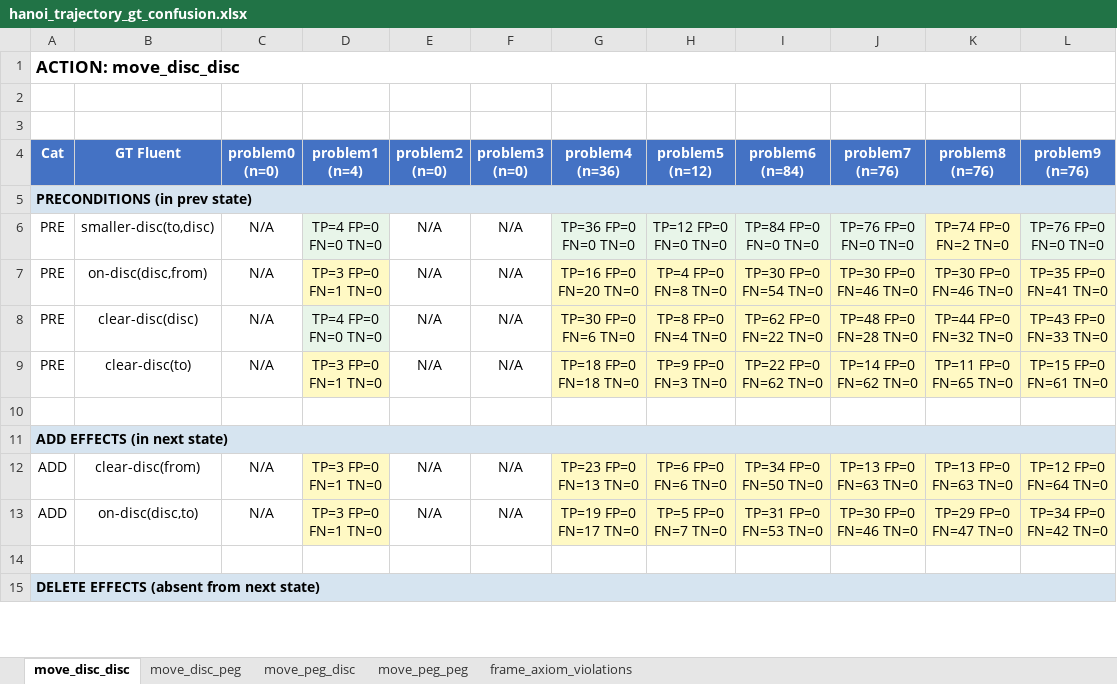
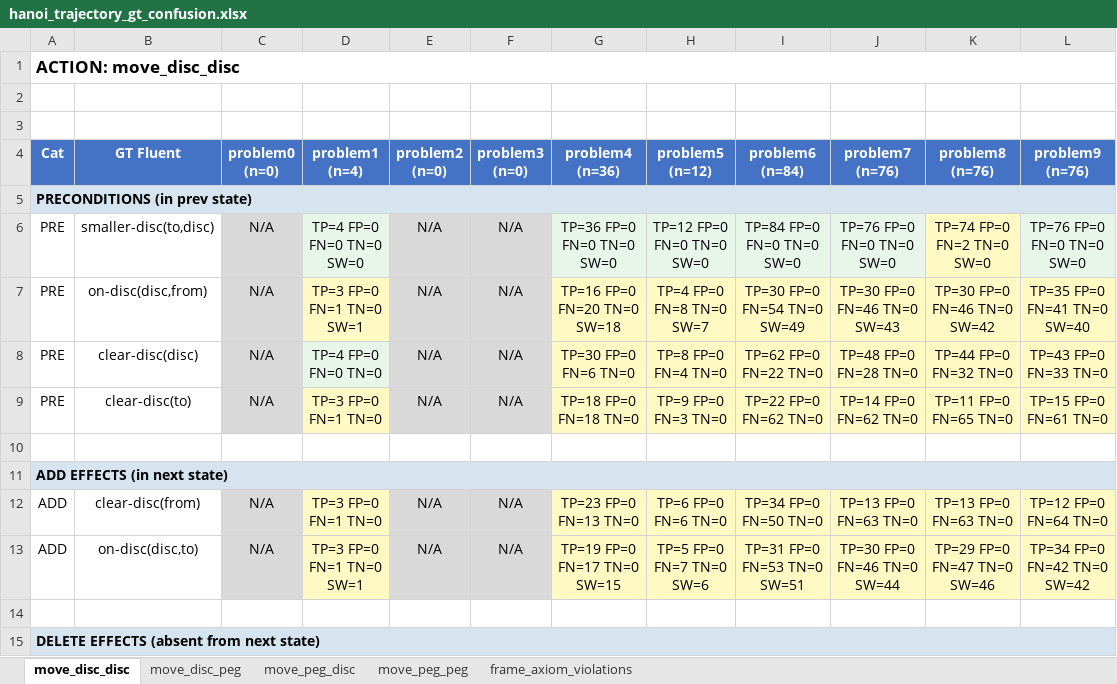
Before and after one commit to shaked-sapir/VIP-vision-PDDL, an Excel workbook: hanoi_trajectory_gt_confusion.xlsx, sheet move_disc_disc, drawn as a sheet; only a part is shown; values as stored, in another font and other column widths than the file's, no borders; ↵ is a line break in a cell; the diff covers the shown part only; the diff names each change by its address in the sheet, - before the commit and + after, or states it on an @@ line.

Commit message:
fixed plot generation problems and simulated version fold training problem, which had the same problems for every fold in train

```diff
--- a/hanoi_trajectory_gt_confusion.xlsx (sheet move_disc_disc)
+++ b/hanoi_trajectory_gt_confusion.xlsx (sheet move_disc_disc)
-C6:C9 fill: none
+C6:C9 fill: #D9D9D9
-D6 (problem1 (n=4)): TP=4 FP=0 ↵ FN=0 TN=0
+D6 (problem1 (n=4)): TP=4 FP=0 ↵ FN=0 TN=0 ↵ SW=0
-E6:F9 fill: none
+E6:F9 fill: #D9D9D9
-G6 (problem4 (n=36)): TP=36 FP=0 ↵ FN=0 TN=0
+G6 (problem4 (n=36)): TP=36 FP=0 ↵ FN=0 TN=0 ↵ SW=0
-H6 (problem5 (n=12)): TP=12 FP=0 ↵ FN=0 TN=0
+H6 (problem5 (n=12)): TP=12 FP=0 ↵ FN=0 TN=0 ↵ SW=0
-I6 (problem6 (n=84)): TP=84 FP=0 ↵ FN=0 TN=0
+I6 (problem6 (n=84)): TP=84 FP=0 ↵ FN=0 TN=0 ↵ SW=0
-J6 (problem7 (n=76)): TP=76 FP=0 ↵ FN=0 TN=0
+J6 (problem7 (n=76)): TP=76 FP=0 ↵ FN=0 TN=0 ↵ SW=0
-K6 (problem8 (n=76)): TP=74 FP=0 ↵ FN=2 TN=0
+K6 (problem8 (n=76)): TP=74 FP=0 ↵ FN=2 TN=0 ↵ SW=0
-L6 (problem9 (n=76)): TP=76 FP=0 ↵ FN=0 TN=0
+L6 (problem9 (n=76)): TP=76 FP=0 ↵ FN=0 TN=0 ↵ SW=0
-D7 (problem1 (n=4)): TP=3 FP=0 ↵ FN=1 TN=0
+D7 (problem1 (n=4)): TP=3 FP=0 ↵ FN=1 TN=0 ↵ SW=1
-G7 (problem4 (n=36)): TP=16 FP=0 ↵ FN=20 TN=0
+G7 (problem4 (n=36)): TP=16 FP=0 ↵ FN=20 TN=0 ↵ SW=18
-H7 (problem5 (n=12)): TP=4 FP=0 ↵ FN=8 TN=0
+H7 (problem5 (n=12)): TP=4 FP=0 ↵ FN=8 TN=0 ↵ SW=7
-I7 (problem6 (n=84)): TP=30 FP=0 ↵ FN=54 TN=0
+I7 (problem6 (n=84)): TP=30 FP=0 ↵ FN=54 TN=0 ↵ SW=49
-J7 (problem7 (n=76)): TP=30 FP=0 ↵ FN=46 TN=0
+J7 (problem7 (n=76)): TP=30 FP=0 ↵ FN=46 TN=0 ↵ SW=43
-K7 (problem8 (n=76)): TP=30 FP=0 ↵ FN=46 TN=0
+K7 (problem8 (n=76)): TP=30 FP=0 ↵ FN=46 TN=0 ↵ SW=42
-L7 (problem9 (n=76)): TP=35 FP=0 ↵ FN=41 TN=0
+L7 (problem9 (n=76)): TP=35 FP=0 ↵ FN=41 TN=0 ↵ SW=40
-C12:C13 fill: none
+C12:C13 fill: #D9D9D9
-E12:F13 fill: none
+E12:F13 fill: #D9D9D9
-D13 (problem1 (n=4)): TP=3 FP=0 ↵ FN=1 TN=0
+D13 (problem1 (n=4)): TP=3 FP=0 ↵ FN=1 TN=0 ↵ SW=1
-G13 (problem4 (n=36)): TP=19 FP=0 ↵ FN=17 TN=0
+G13 (problem4 (n=36)): TP=19 FP=0 ↵ FN=17 TN=0 ↵ SW=15
-H13 (problem5 (n=12)): TP=5 FP=0 ↵ FN=7 TN=0
+H13 (problem5 (n=12)): TP=5 FP=0 ↵ FN=7 TN=0 ↵ SW=6
-I13 (problem6 (n=84)): TP=31 FP=0 ↵ FN=53 TN=0
+I13 (problem6 (n=84)): TP=31 FP=0 ↵ FN=53 TN=0 ↵ SW=51
-J13 (problem7 (n=76)): TP=30 FP=0 ↵ FN=46 TN=0
+J13 (problem7 (n=76)): TP=30 FP=0 ↵ FN=46 TN=0 ↵ SW=44
-K13 (problem8 (n=76)): TP=29 FP=0 ↵ FN=47 TN=0
+K13 (problem8 (n=76)): TP=29 FP=0 ↵ FN=47 TN=0 ↵ SW=46
-L13 (problem9 (n=76)): TP=34 FP=0 ↵ FN=42 TN=0
+L13 (problem9 (n=76)): TP=34 FP=0 ↵ FN=42 TN=0 ↵ SW=42
```
Also changed, not shown: 7 edited cells and cell formats elsewhere in this sheet, sheet move_peg_disc, sheet move_disc_peg, sheet frame_axiom_violations, sheet move_peg_peg, blocks_trajectory_gt_confusion.xlsx, n_puzzle_trajectory_gt_confusion.xlsx, 16 other files.
